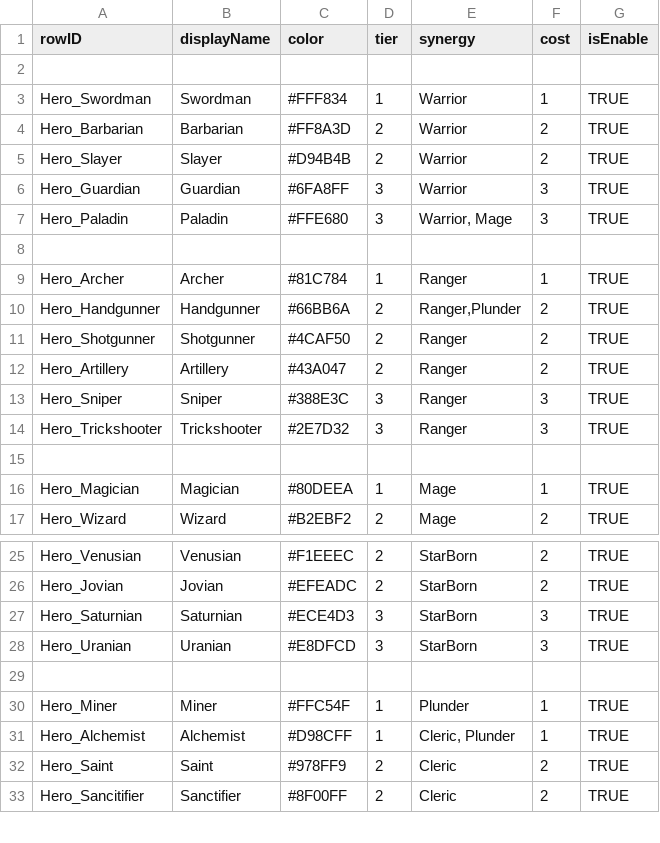
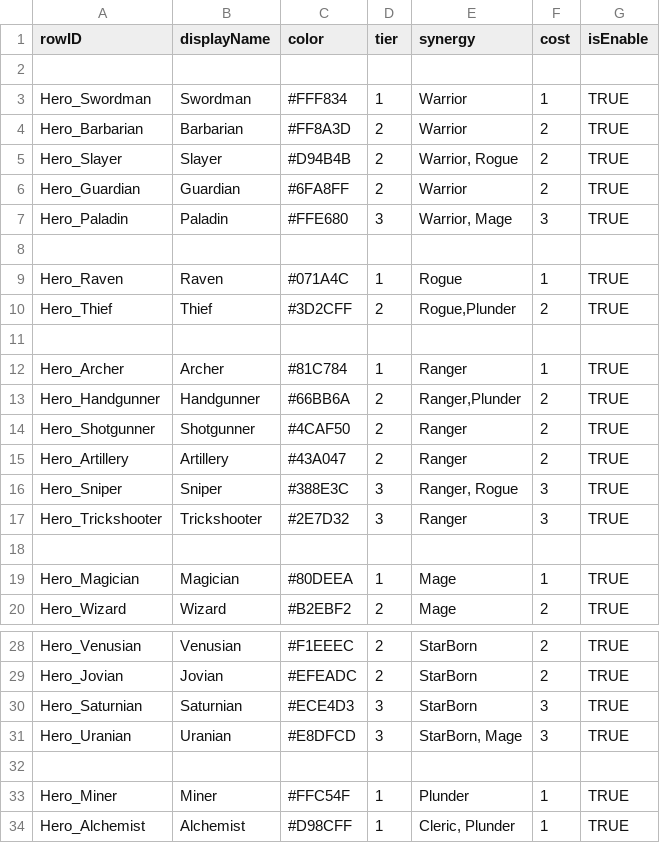
Before and after one commit to jxng-min/PNTD, a CSV file: Assets/Resources/DataTables/Hero/DT_Hero.csv, drawn as a sheet; only a part is shown, gaps mark what is left out; the shorter side is filled out with more unchanged rows.

```diff
--- a/Assets/Resources/DataTables/Hero/DT_Hero.csv
+++ b/Assets/Resources/DataTables/Hero/DT_Hero.csv
@@ -4,5 +4,8 @@ Hero_Swordman,Swordman,#FFF834,1,Warrior,1,TRUE
 Hero_Barbarian,Barbarian,#FF8A3D,2,Warrior,2,TRUE
-Hero_Slayer,Slayer,#D94B4B,2,Warrior,2,TRUE
-Hero_Guardian,Guardian,#6FA8FF,3,Warrior,3,TRUE
+Hero_Slayer,Slayer,#D94B4B,2,"Warrior, Rogue",2,TRUE
+Hero_Guardian,Guardian,#6FA8FF,2,Warrior,2,TRUE
 Hero_Paladin,Paladin,#FFE680,3,"Warrior, Mage",3,TRUE
+,,,,,,
+Hero_Raven,Raven,#071A4C,1,Rogue,1,TRUE
+Hero_Thief,Thief,#3D2CFF,2,"Rogue,Plunder",2,TRUE
 ,,,,,,
@@ -12,3 +15,3 @@ Hero_Shotgunner,Shotgunner,#4CAF50,2,Ranger,2,TRUE
 Hero_Artillery,Artillery,#43A047,2,Ranger,2,TRUE
-Hero_Sniper,Sniper,#388E3C,3,Ranger,3,TRUE
+Hero_Sniper,Sniper,#388E3C,3,"Ranger, Rogue",3,TRUE
 Hero_Trickshooter,Trickshooter,#2E7D32,3,Ranger,3,TRUE
@@ -27,3 +30,3 @@ Hero_Jovian,Jovian,#EFEADC,2,StarBorn,2,TRUE
 Hero_Saturnian,Saturnian,#ECE4D3,3,StarBorn,3,TRUE
-Hero_Uranian,Uranian,#E8DFCD,3,StarBorn,3,TRUE
+Hero_Uranian,Uranian,#E8DFCD,3,"StarBorn, Mage",3,TRUE
 ,,,,,,
```
Also changed, not shown: Assets/Resources/DataTables/Global/DT_Sound.csv, Assets/Resources/DataTables/Global/DT_Tooltip.csv, 52 other files.
